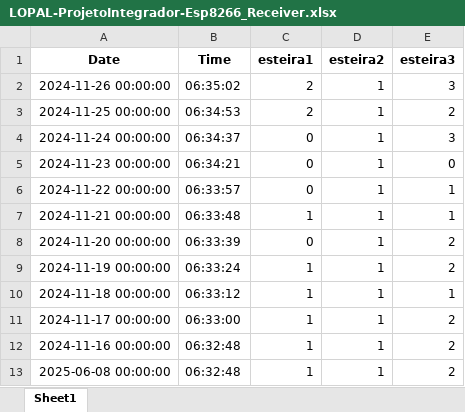
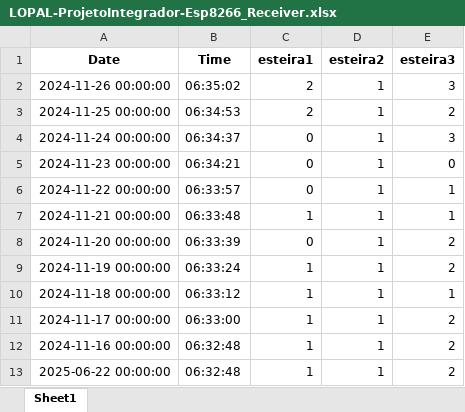
Before and after one commit to AntonioC-Silva/Python-Lopal, an Excel workbook: Integrador/LOPAL-ProjetoIntegrador-Esp8266_Receiver.xlsx, sheet Sheet1, drawn as a sheet; values as stored, in another font and other column widths than the file's, no borders; the diff names each change by its address in the sheet, - before the commit and + after, or states it on an @@ line.

Commit message:
integrador

```diff
--- a/Integrador/LOPAL-ProjetoIntegrador-Esp8266_Receiver.xlsx (sheet Sheet1)
+++ b/Integrador/LOPAL-ProjetoIntegrador-Esp8266_Receiver.xlsx (sheet Sheet1)
-A13 (Date): 2025-06-08 00:00:00
+A13 (Date): 2025-06-22 00:00:00
```
Also changed, not shown: 2 other files.
